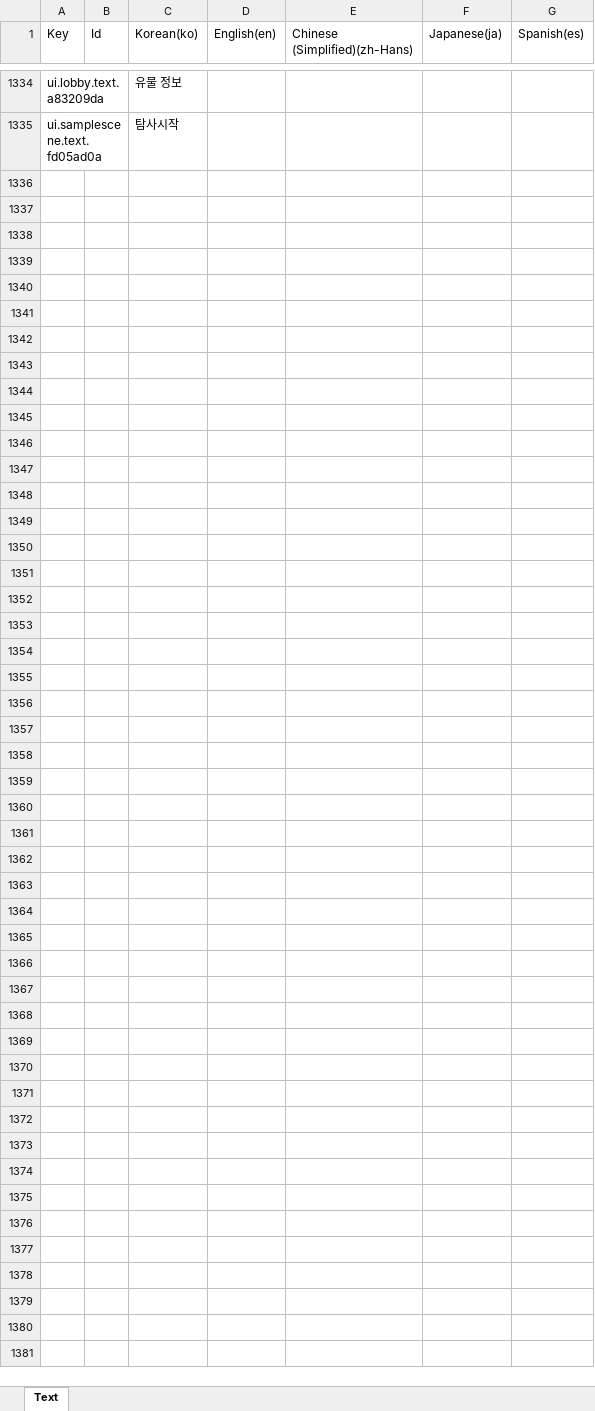
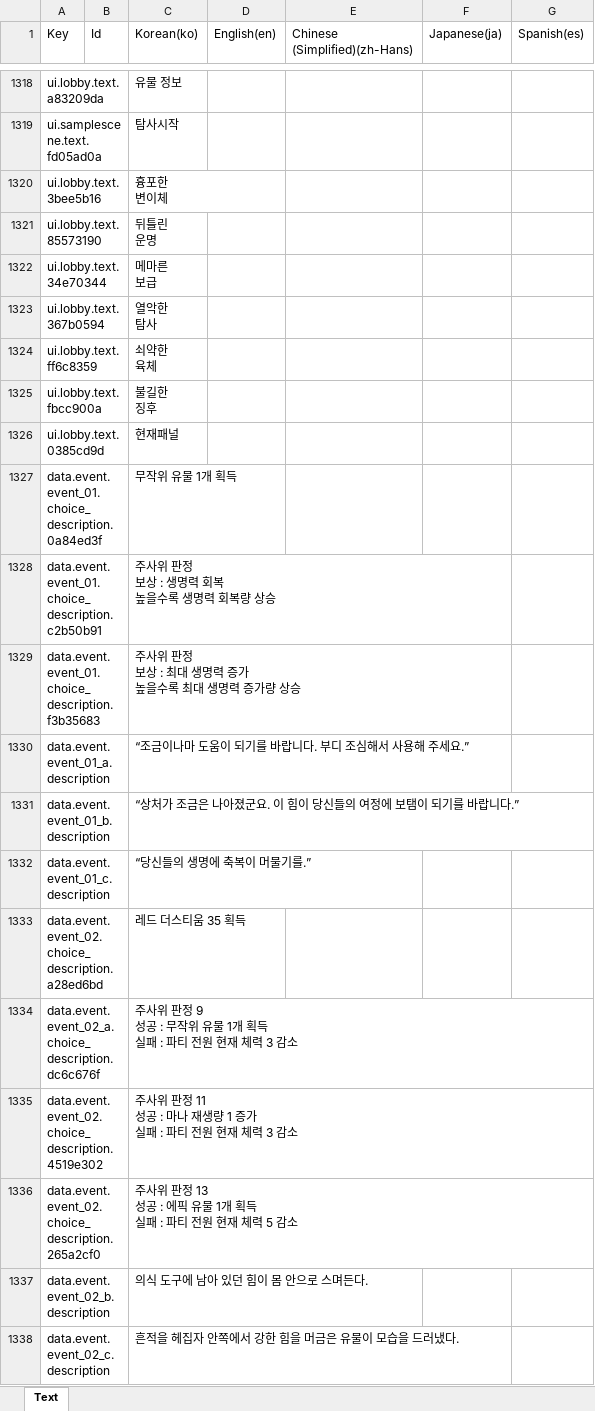
Before and after one commit to BIRANG22/RELIC, an Excel workbook: Assets/ExcelSource/Localization.xlsx, sheet Text, drawn as a sheet; only a part is shown, gaps mark what is left out; values as stored, in another font and other column widths than the file's, no borders; ↵ is a line break in a cell; the diff covers the shown part only; the diff names each change by its address in the sheet, - before the commit and + after, or states it on an @@ line.

```diff
--- a/Assets/ExcelSource/Localization.xlsx (sheet Text)
+++ b/Assets/ExcelSource/Localization.xlsx (sheet Text)
+row 1320: ui.lobby.text.3bee5b16 |  | 흉포한 ↵ 변이체
+row 1321: ui.lobby.text.85573190 |  | 뒤틀린 ↵ 운명
+row 1322: ui.lobby.text.34e70344 |  | 메마른 ↵ 보급
+row 1323: ui.lobby.text.367b0594 |  | 열악한 ↵ 탐사
+row 1324: ui.lobby.text.ff6c8359 |  | 쇠약한 ↵ 육체
+row 1325: ui.lobby.text.fbcc900a |  | 불길한 ↵ 징후
+row 1326: ui.lobby.text.0385cd9d |  | 현재패널
+row 1327: data.event.event_01.choice_description.0a84ed3f |  | 무작위 유물 1개 획득
+row 1328: data.event.event_01.choice_description.c2b50b91 |  | 주사위 판정 ↵ 보상 : 생명력 회복 ↵ 높을수록 생명력 회복량 상승
+row 1329: data.event.event_01.choice_description.f3b35683 |  | 주사위 판정 ↵ 보상 : 최대 생명력 증가 ↵ 높을수록 최대 생명력 증가량 상승
+row 1330: data.event.event_01_a.description |  | “조금이나마 도움이 되기를 바랍니다. 부디 조심해서 사용해 주세요.”
+row 1331: data.event.event_01_b.description |  | “상처가 조금은 나아졌군요. 이 힘이 당신들의 여정에 보탬이 되기를 바랍니다.”
+row 1332: data.event.event_01_c.description |  | “당신들의 생명에 축복이 머물기를.”
+row 1333: data.event.event_02.choice_description.a28ed6bd |  | 레드 더스티움 35 획득
+row 1334: data.event.event_02_a.choice_description.dc6c676f |  | 주사위 판정 9 ↵ 성공 : 무작위 유물 1개 획득 ↵ 실패 : 파티 전원 현재 체력 3 감소
+row 1335: data.event.event_02.choice_description.4519e302 |  | 주사위 판정 11 ↵ 성공 : 마나 재생량 1 증가 ↵ 실패 : 파티 전원 현재 체력 3 감소
+row 1336: data.event.event_02.choice_description.265a2cf0 |  | 주사위 판정 13 ↵ 성공 : 에픽 유물 1개 획득 ↵ 실패 : 파티 전원 현재 체력 5 감소
+row 1337: data.event.event_02_b.description |  | 의식 도구에 남아 있던 힘이 몸 안으로 스며든다.
+row 1338: data.event.event_02_c.description |  | 흔적을 헤집자 안쪽에서 강한 힘을 머금은 유물이 모습을 드러냈다.
```
Also changed, not shown: 55 added rows, 16 removed rows and 14 edited cells elsewhere in this sheet, 36 other files.
